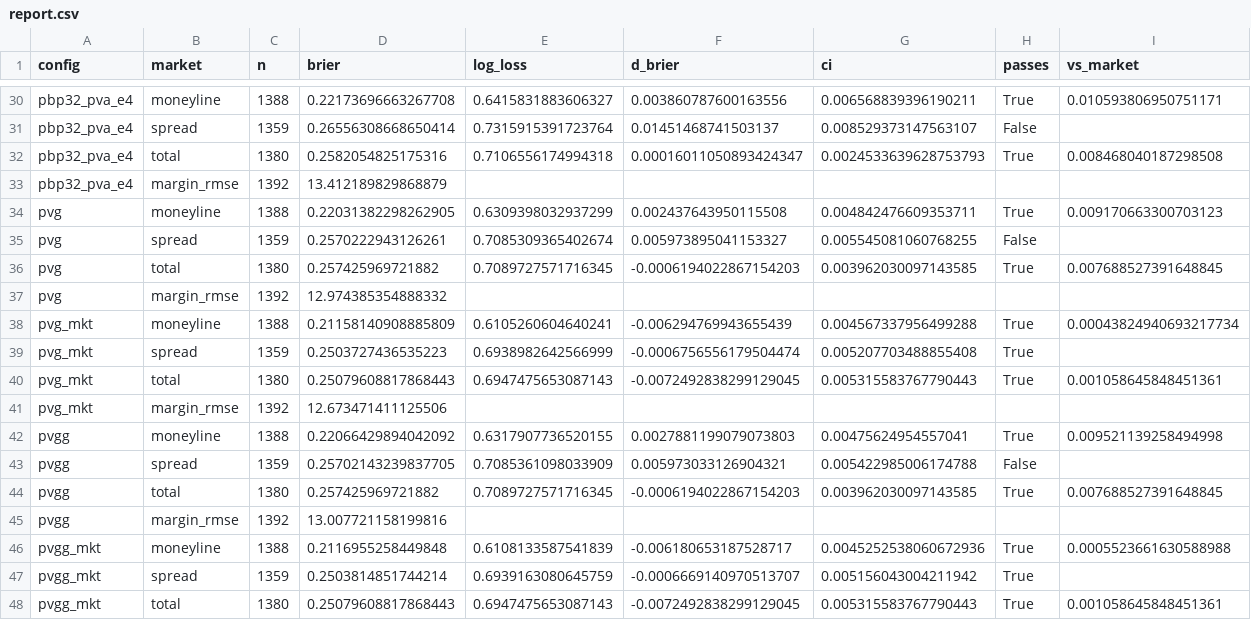
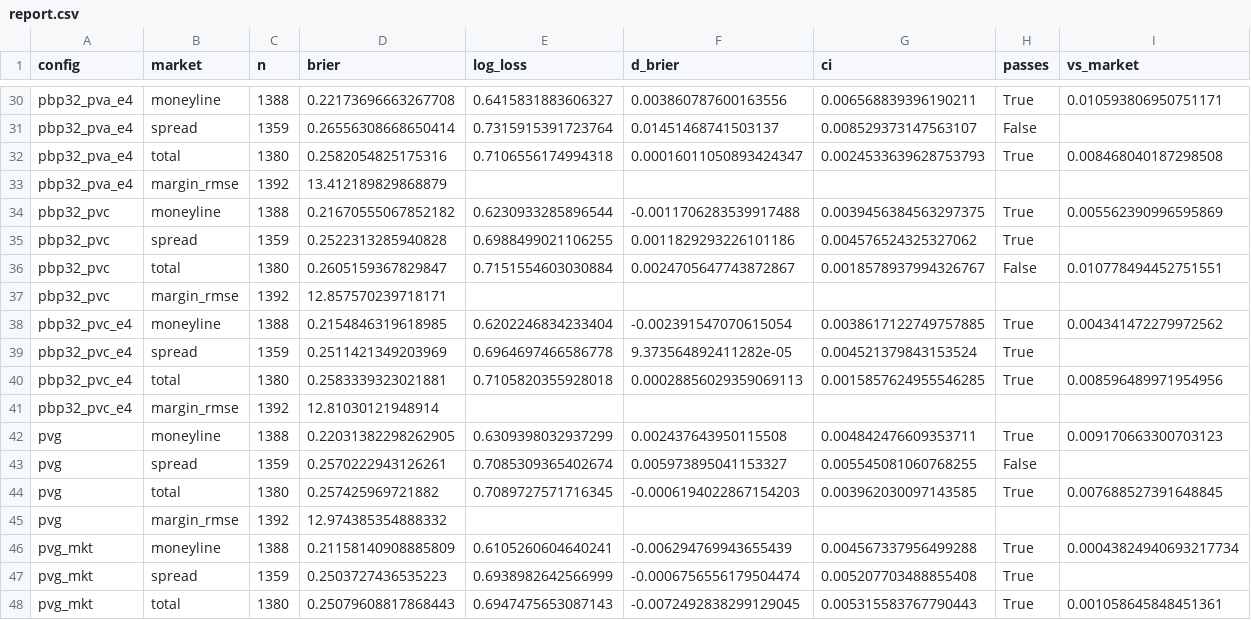
Before and after one commit to mefortunato/runitback, a CSV file: experiments/nfl/playervalues/report.csv, drawn as a sheet; only a part is shown, gaps mark what is left out; the shorter side is filled out with more unchanged rows; rows hold the shown columns only; the diff names each change by its address in the sheet, - before the commit and + after, or states it on an @@ line.

```diff
--- a/experiments/nfl/playervalues/report.csv
+++ b/experiments/nfl/playervalues/report.csv
+row 34: pbp32_pvc | moneyline | 1388 | 0.21670555067852182 | 0.6230933285896544 | -0.0011706283539917488 | 0.0039456384563297375 | True | 0.005562390996595869
+row 35: pbp32_pvc | spread | 1359 | 0.2522313285940828 | 0.6988499021106255 | 0.0011829293226101186 | 0.004576524325327062 | True
+row 36: pbp32_pvc | total | 1380 | 0.2605159367829847 | 0.7151554603030884 | 0.0024705647743872867 | 0.0018578937994326767 | False | 0.010778494452751551
+row 37: pbp32_pvc | margin_rmse | 1392 | 12.857570239718171
+row 38: pbp32_pvc_e4 | moneyline | 1388 | 0.2154846319618985 | 0.6202246834233404 | -0.002391547070615054 | 0.0038617122749757885 | True | 0.004341472279972562
+row 39: pbp32_pvc_e4 | spread | 1359 | 0.2511421349203969 | 0.6964697466586778 | 9.373564892411282e-05 | 0.004521379843153524 | True
+row 40: pbp32_pvc_e4 | total | 1380 | 0.2583339323021881 | 0.7105820355928018 | 0.00028856029359069113 | 0.0015857624955546285 | True | 0.008596489971954956
+row 41: pbp32_pvc_e4 | margin_rmse | 1392 | 12.81030121948914
```
Also changed, not shown: experiments/nfl/playervalues/e4/report.csv, experiments/nfl/playervalues/e4/subsets.csv, 19 other files.
